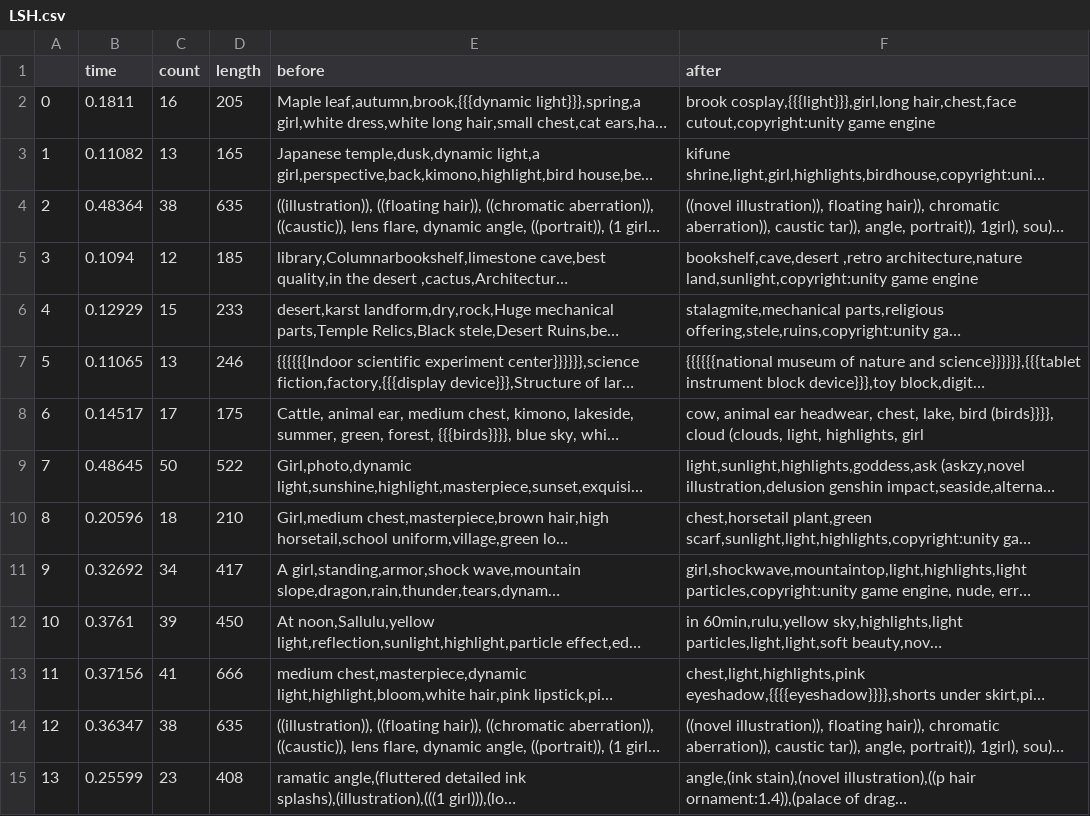
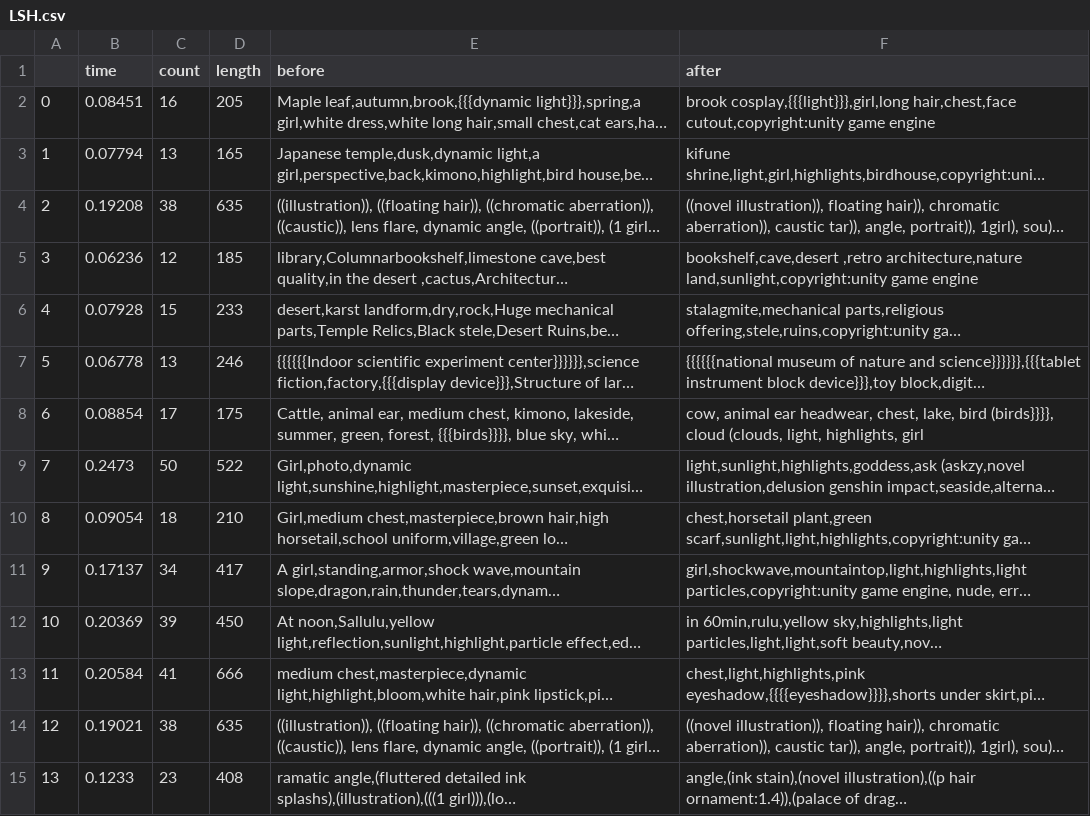
Before and after one commit to sunieee/fassi_speedtest, a CSV file: output/LSH.csv, drawn as a sheet; only a part is shown; long unchanged cells end in …; the diff covers the shown part only; the diff names each change by its address in the sheet, - before the commit and + after, or states it on an @@ line.

```diff
--- a/output/LSH.csv
+++ b/output/LSH.csv
-B2 (time): 0.1811
+B2 (time): 0.08451
-B3 (time): 0.11082
+B3 (time): 0.07794
-B4 (time): 0.48364
+B4 (time): 0.19208
-B5 (time): 0.1094
+B5 (time): 0.06236
-B6 (time): 0.12929
+B6 (time): 0.07928
-B7 (time): 0.11065
+B7 (time): 0.06778
-B8 (time): 0.14517
+B8 (time): 0.08854
-B9 (time): 0.48645
+B9 (time): 0.2473
-B10 (time): 0.20596
+B10 (time): 0.09054
-B11 (time): 0.32692
+B11 (time): 0.17137
-B12 (time): 0.3761
+B12 (time): 0.20369
-B13 (time): 0.37156
+B13 (time): 0.20584
-B14 (time): 0.36347
+B14 (time): 0.19021
-B15 (time): 0.25599
+B15 (time): 0.1233
```
Also changed, not shown: 15 edited cells elsewhere in this file, output/Flat.csv, output/IVFxFlat.csv, 4 other files.
